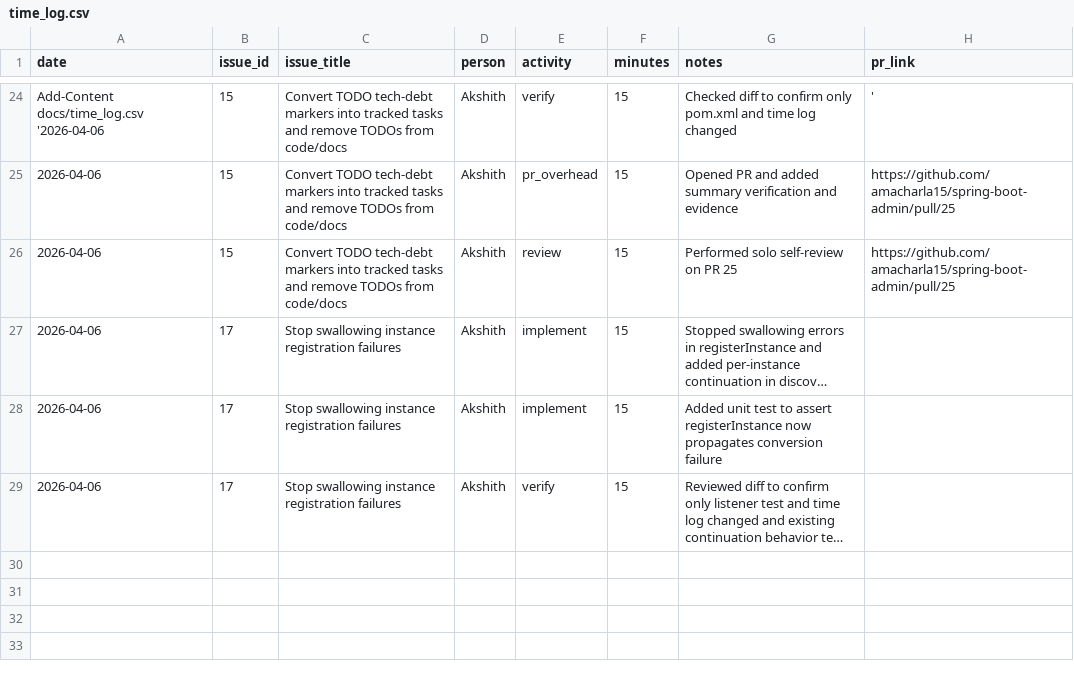
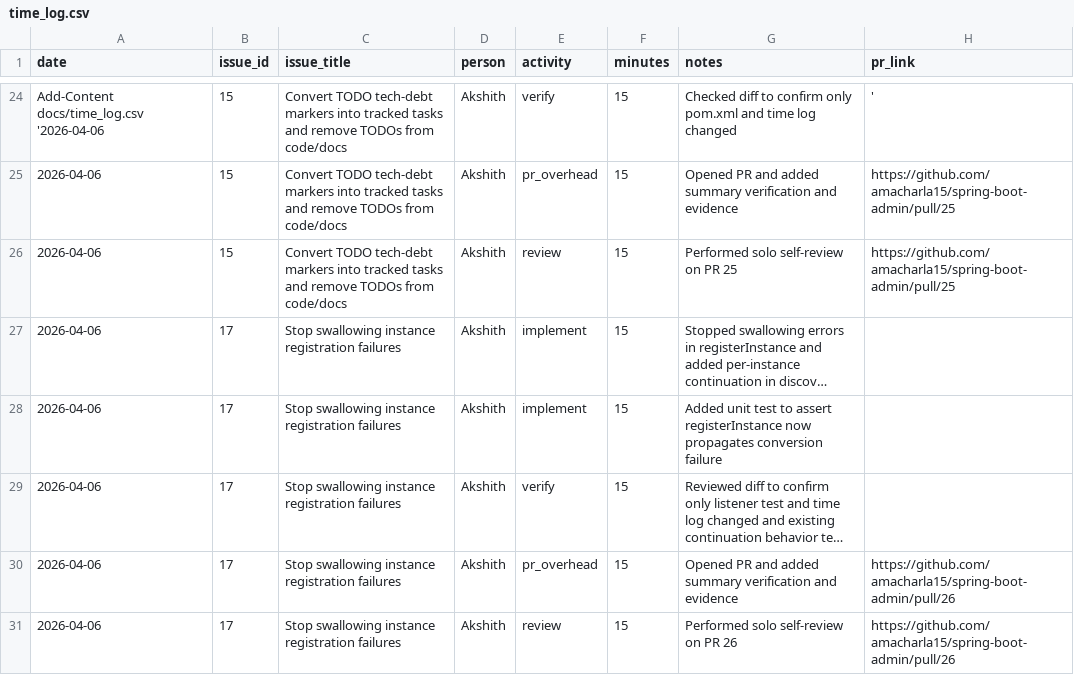
Before and after one commit to amacharla15/spring-boot-admin, a CSV file: docs/time_log.csv, drawn as a sheet; only a part is shown, gaps mark what is left out; long unchanged cells end in …; the diff names each change by its address in the sheet, - before the commit and + after, or states it on an @@ line.

Commit message:
docs: update time log for issue 17 PR

```diff
--- a/docs/time_log.csv
+++ b/docs/time_log.csv
+row 30: 2026-04-06 | 17 | Stop swallowing instance registration failures | Akshith | pr_overhead | 15 | Opened PR and added summary verification and evidence | https://github.com/amacharla15/spring-boot-admin/pull/26
+row 31: 2026-04-06 | 17 | Stop swallowing instance registration failures | Akshith | review | 15 | Performed solo self-review on PR 26 | https://github.com/amacharla15/spring-boot-admin/pull/26
```
